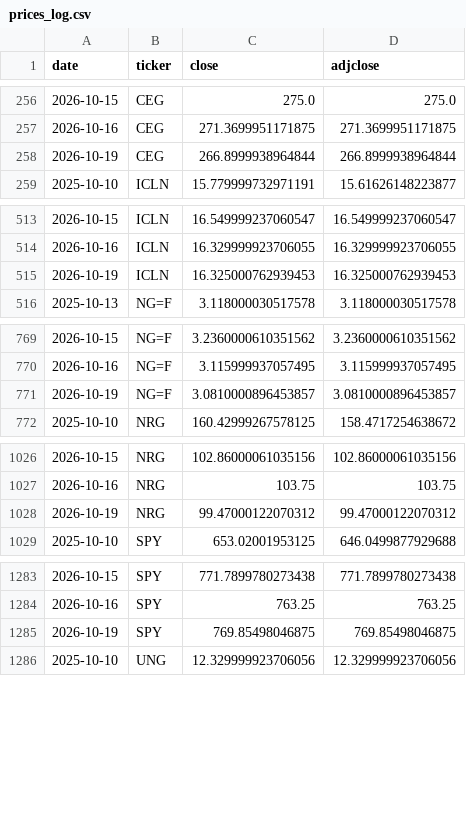
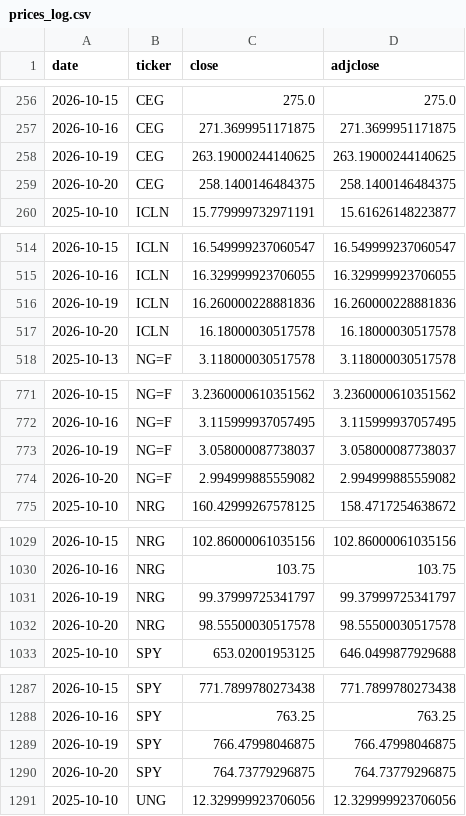
Before and after one commit to quantarram/weather-impacts-dashboard, a CSV file: data/prices_log.csv, drawn as a sheet; only a part is shown, gaps mark what is left out; the diff covers the shown part only.

```diff
--- a/data/prices_log.csv
+++ b/data/prices_log.csv
@@ -257,3 +257,4 @@ date,ticker,close,adjclose
 2026-10-16,CEG,271.3699951171875,271.3699951171875
-2026-10-19,CEG,266.8999938964844,266.8999938964844
+2026-10-19,CEG,263.19000244140625,263.19000244140625
+2026-10-20,CEG,258.1400146484375,258.1400146484375
 2025-10-10,ICLN,15.779999732971191,15.61626148223877
@@ -514,3 +515,4 @@ date,ticker,close,adjclose
 2026-10-16,ICLN,16.329999923706055,16.329999923706055
-2026-10-19,ICLN,16.325000762939453,16.325000762939453
+2026-10-19,ICLN,16.260000228881836,16.260000228881836
+2026-10-20,ICLN,16.18000030517578,16.18000030517578
 2025-10-13,NG=F,3.118000030517578,3.118000030517578
@@ -770,3 +772,4 @@ date,ticker,close,adjclose
 2026-10-16,NG=F,3.115999937057495,3.115999937057495
-2026-10-19,NG=F,3.0810000896453857,3.0810000896453857
+2026-10-19,NG=F,3.058000087738037,3.058000087738037
+2026-10-20,NG=F,2.994999885559082,2.994999885559082
 2025-10-10,NRG,160.42999267578125,158.4717254638672
@@ -1027,3 +1030,4 @@ date,ticker,close,adjclose
 2026-10-16,NRG,103.75,103.75
-2026-10-19,NRG,99.47000122070312,99.47000122070312
+2026-10-19,NRG,99.37999725341797,99.37999725341797
+2026-10-20,NRG,98.55500030517578,98.55500030517578
 2025-10-10,SPY,653.02001953125,646.0499877929688
@@ -1284,3 +1288,4 @@ date,ticker,close,adjclose
 2026-10-16,SPY,763.25,763.25
-2026-10-19,SPY,769.85498046875,769.85498046875
+2026-10-19,SPY,766.47998046875,766.47998046875
+2026-10-20,SPY,764.73779296875,764.73779296875
 2025-10-10,UNG,12.329999923706056,12.329999923706056
```
Also changed, not shown: 3 added rows and 6 edited cells elsewhere in this file, data/ledger_burn.csv, data/ledger_decision_signals.csv, 5 other files.
